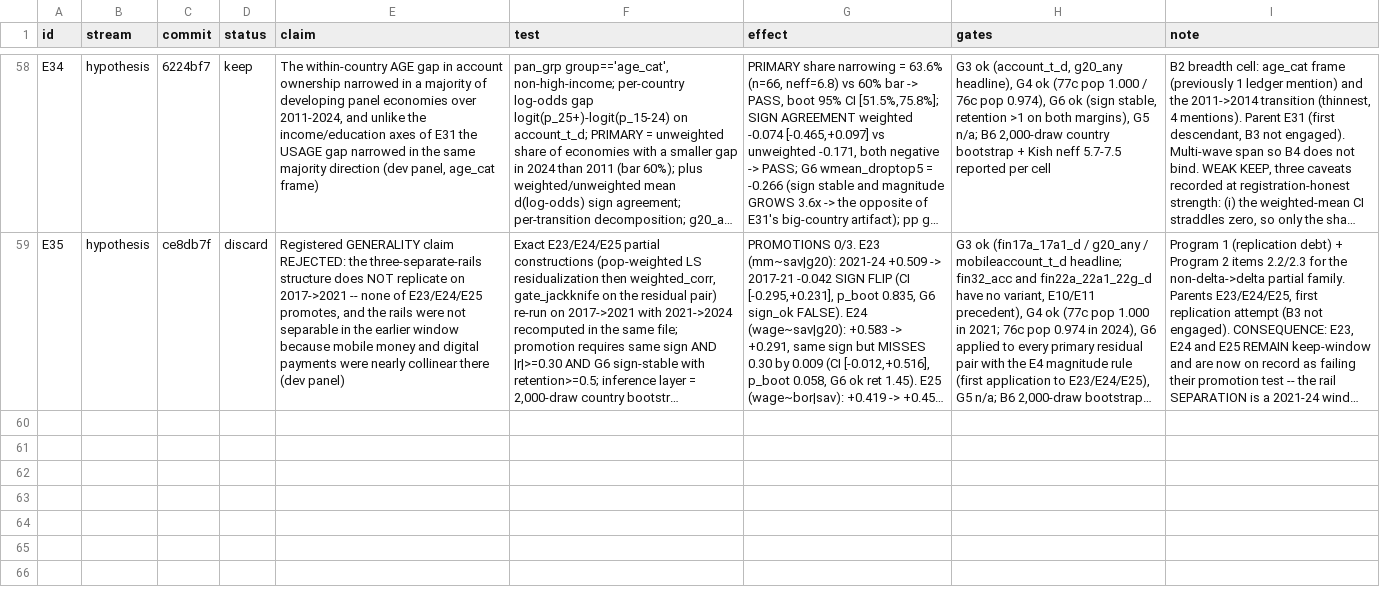
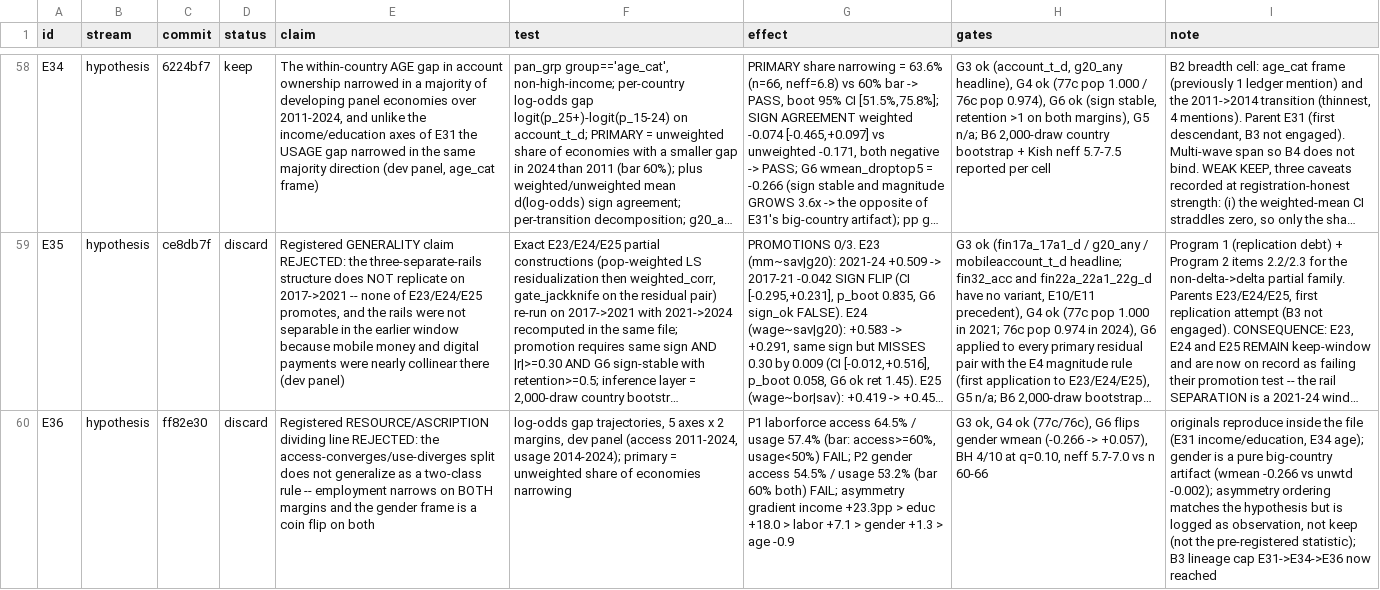
Before and after one commit to grgbkv/financial-inclusion-findex-2025, a TSV file: 05_AutoResearch/findings.tsv, drawn as a sheet; only a part is shown, gaps mark what is left out; long unchanged cells end in …; the diff names each change by its address in the sheet, - before the commit and + after, or states it on an @@ line.

Commit message:
E36 verdict: DISCARD -- the resource/ascription line does not hold as a two-class rule (laborforce narrows on both margins, gender is a coin flip on both); the asymmetry is a gradient and gender is a big-country artifact

```diff
--- a/05_AutoResearch/findings.tsv
+++ b/05_AutoResearch/findings.tsv
+row 60: E36 | hypothesis | ff82e30 | discard | Registered RESOURCE/ASCRIPTION dividing line REJECTED: the access-converges/use-diverges split does not generalize as a two-class rule -- employment narrows on BOTH margins and the gender frame is a coin flip on both | log-odds gap trajectories, 5 axes x 2 margins, dev panel (access 2011-2024, usage 2014-2024); primary = unweighted share of economies narrowing | P1 laborforce access 64.5% / usage 57.4% (bar: access>=60%, usage<50%) FAIL; P2 gender access 54.5% / usage 53.2% (bar 60% both) FAIL; asymmetry gradient income +23.3pp > educ +18.0 > labor +7.1 > gender +1.3 > age -0.9 | G3 ok, G4 ok (77c/76c), G6 flips gender wmean (-0.266 -> +0.057), BH 4/10 at q=0.10, neff 5.7-7.0 vs n 60-66 | originals reproduce inside the file (E31 income/education, E34 age); gender is a pure big-country artifact (wmean -0.266 vs unwtd -0.002); asymmetry ordering matches the hypothesis but is logged as observation, not keep (not the pre-registered statistic); B3 lineage cap E31->E34->E36 now reached
```
Also changed, not shown: 1 other file.
